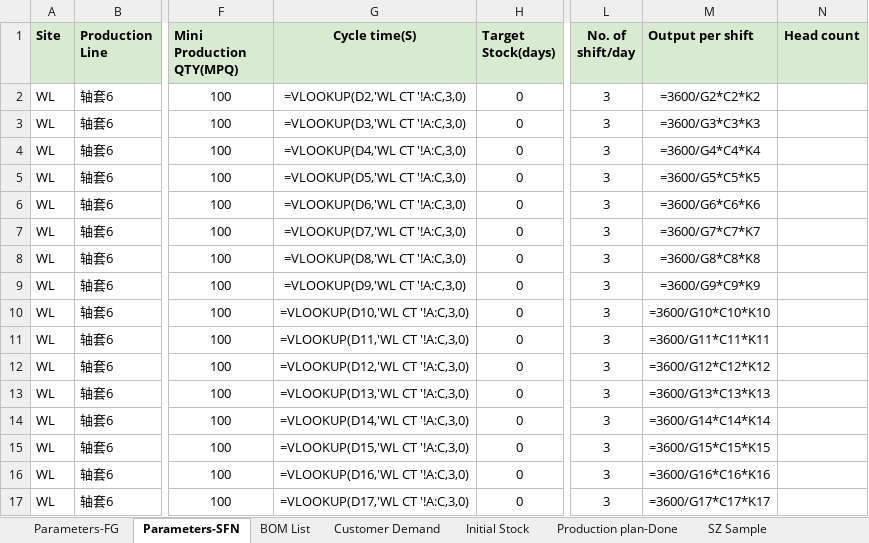
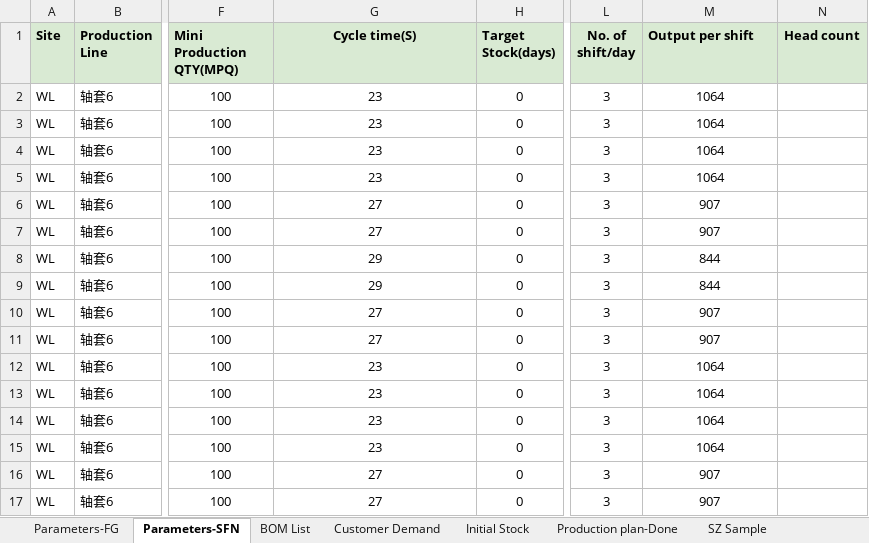
Before and after one commit to lingj631-sys/APS_MVP, an Excel workbook: APS Database- Simulation draft.xlsx, sheet Parameters-SFN, drawn as a sheet; only a part is shown, gaps mark what is left out; values as stored, in another font and other column widths than the file's, no borders; formulas without a stored value are shown as written; the diff covers the shown part only; the diff names each change by its address in the sheet, - before the commit and + after, or states it on an @@ line.

```diff
--- a/APS Database- Simulation draft.xlsx (sheet Parameters-SFN)
+++ b/APS Database- Simulation draft.xlsx (sheet Parameters-SFN)
-G2 (Cycle time(S)): =VLOOKUP(D2,'WL CT '!A:C,3,0)
+G2 (Cycle time(S)): 23
-M2 (Output per shift): =3600/G2*C2*K2
+M2 (Output per shift): 1064
-G3 (Cycle time(S)): =VLOOKUP(D3,'WL CT '!A:C,3,0)
+G3 (Cycle time(S)): 23
-M3 (Output per shift): =3600/G3*C3*K3
+M3 (Output per shift): 1064
-G4 (Cycle time(S)): =VLOOKUP(D4,'WL CT '!A:C,3,0)
+G4 (Cycle time(S)): 23
-M4 (Output per shift): =3600/G4*C4*K4
+M4 (Output per shift): 1064
-G5 (Cycle time(S)): =VLOOKUP(D5,'WL CT '!A:C,3,0)
+G5 (Cycle time(S)): 23
-M5 (Output per shift): =3600/G5*C5*K5
+M5 (Output per shift): 1064
-G6 (Cycle time(S)): =VLOOKUP(D6,'WL CT '!A:C,3,0)
+G6 (Cycle time(S)): 27
-M6 (Output per shift): =3600/G6*C6*K6
+M6 (Output per shift): 907
-G7 (Cycle time(S)): =VLOOKUP(D7,'WL CT '!A:C,3,0)
+G7 (Cycle time(S)): 27
-M7 (Output per shift): =3600/G7*C7*K7
+M7 (Output per shift): 907
-G8 (Cycle time(S)): =VLOOKUP(D8,'WL CT '!A:C,3,0)
+G8 (Cycle time(S)): 29
-M8 (Output per shift): =3600/G8*C8*K8
+M8 (Output per shift): 844
-G9 (Cycle time(S)): =VLOOKUP(D9,'WL CT '!A:C,3,0)
+G9 (Cycle time(S)): 29
-M9 (Output per shift): =3600/G9*C9*K9
+M9 (Output per shift): 844
-G10 (Cycle time(S)): =VLOOKUP(D10,'WL CT '!A:C,3,0)
+G10 (Cycle time(S)): 27
-M10 (Output per shift): =3600/G10*C10*K10
+M10 (Output per shift): 907
-G11 (Cycle time(S)): =VLOOKUP(D11,'WL CT '!A:C,3,0)
+G11 (Cycle time(S)): 27
-M11 (Output per shift): =3600/G11*C11*K11
+M11 (Output per shift): 907
-G12 (Cycle time(S)): =VLOOKUP(D12,'WL CT '!A:C,3,0)
+G12 (Cycle time(S)): 23
-M12 (Output per shift): =3600/G12*C12*K12
+M12 (Output per shift): 1064
-G13 (Cycle time(S)): =VLOOKUP(D13,'WL CT '!A:C,3,0)
+G13 (Cycle time(S)): 23
-M13 (Output per shift): =3600/G13*C13*K13
+M13 (Output per shift): 1064
-G14 (Cycle time(S)): =VLOOKUP(D14,'WL CT '!A:C,3,0)
+G14 (Cycle time(S)): 23
-M14 (Output per shift): =3600/G14*C14*K14
+M14 (Output per shift): 1064
-G15 (Cycle time(S)): =VLOOKUP(D15,'WL CT '!A:C,3,0)
+G15 (Cycle time(S)): 23
-M15 (Output per shift): =3600/G15*C15*K15
+M15 (Output per shift): 1064
-G16 (Cycle time(S)): =VLOOKUP(D16,'WL CT '!A:C,3,0)
+G16 (Cycle time(S)): 27
-M16 (Output per shift): =3600/G16*C16*K16
+M16 (Output per shift): 907
-G17 (Cycle time(S)): =VLOOKUP(D17,'WL CT '!A:C,3,0)
+G17 (Cycle time(S)): 27
-M17 (Output per shift): =3600/G17*C17*K17
+M17 (Output per shift): 907
```
Also changed, not shown: 15 edited cells elsewhere in this sheet, sheet Production plan-Done, sheet 排产原则-约束条件, sheet Parameters-FG, 1 other file.
